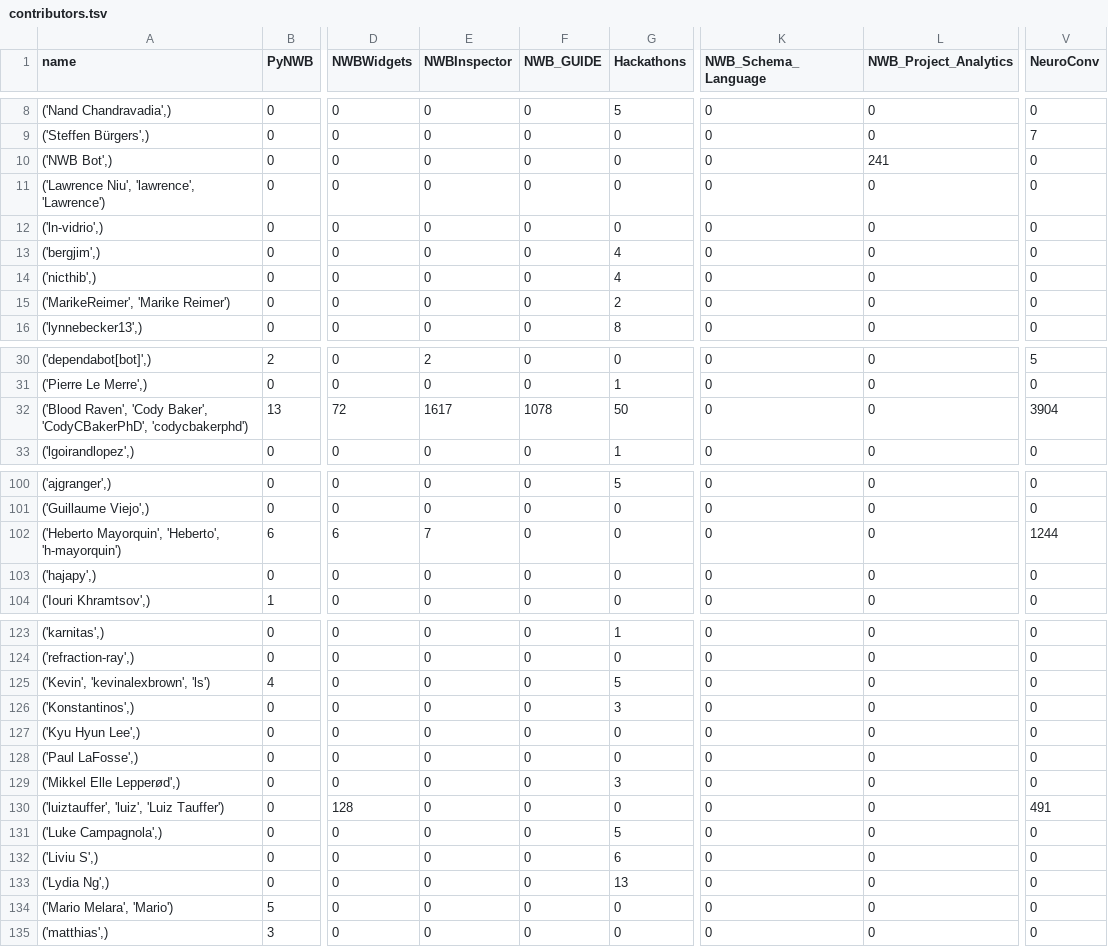
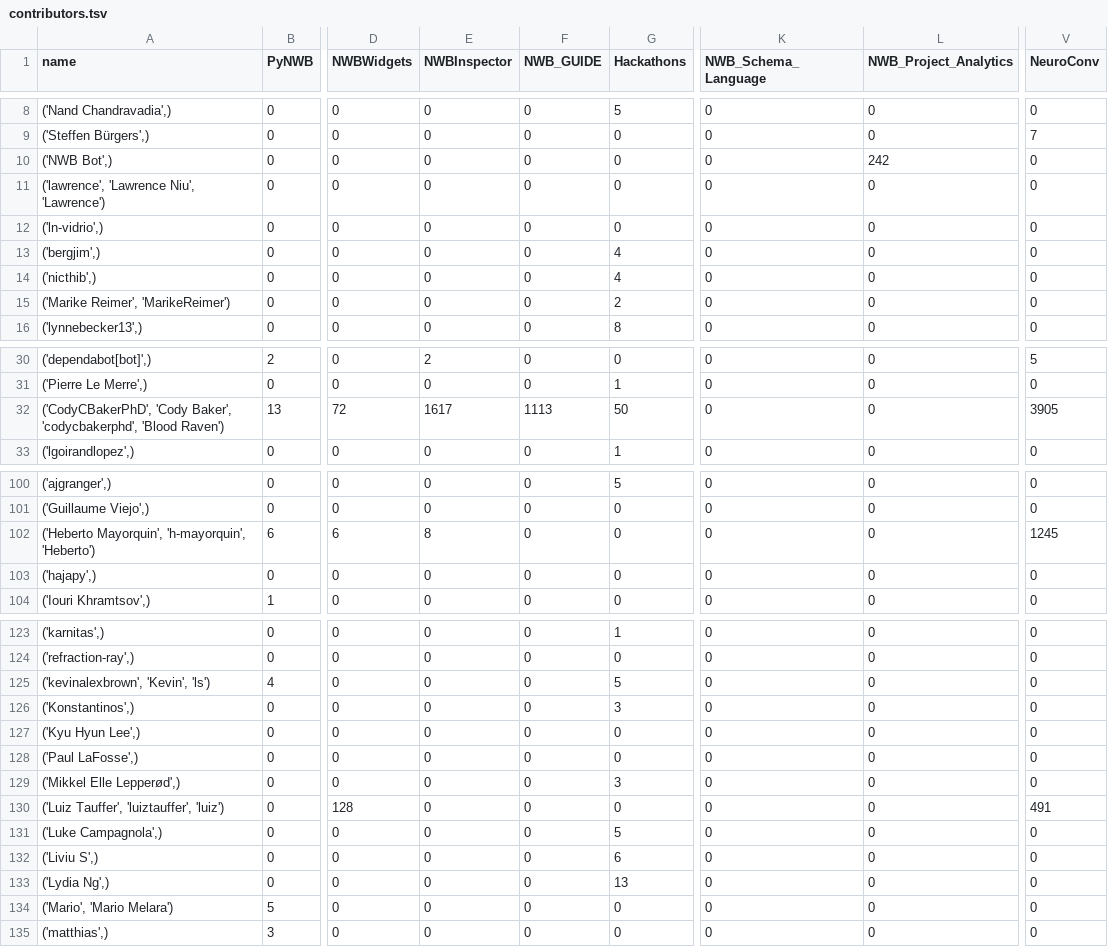
Before and after one commit to NeurodataWithoutBorders/nwb-project-analytics, a TSV file: data/contributors.tsv, drawn as a sheet; only a part is shown, gaps mark what is left out; the diff covers the shown part only; the diff names each change by its address in the sheet, - before the commit and + after, or states it on an @@ line.

```diff
--- a/data/contributors.tsv
+++ b/data/contributors.tsv
-L10 (NWB_Project_Analytics): 241
+L10 (NWB_Project_Analytics): 242
-A11 (name): ('Lawrence Niu', 'lawrence', 'Lawrence')
+A11 (name): ('lawrence', 'Lawrence Niu', 'Lawrence')
-A15 (name): ('MarikeReimer', 'Marike Reimer')
+A15 (name): ('Marike Reimer', 'MarikeReimer')
-A32 (name): ('Blood Raven', 'Cody Baker', 'CodyCBakerPhD', 'codycbakerphd')
+A32 (name): ('CodyCBakerPhD', 'Cody Baker', 'codycbakerphd', 'Blood Raven')
-F32 (NWB_GUIDE): 1078
+F32 (NWB_GUIDE): 1113
-V32 (NeuroConv): 3904
+V32 (NeuroConv): 3905
-A102 (name): ('Heberto Mayorquin', 'Heberto', 'h-mayorquin')
+A102 (name): ('Heberto Mayorquin', 'h-mayorquin', 'Heberto')
-E102 (NWBInspector): 7
+E102 (NWBInspector): 8
-V102 (NeuroConv): 1244
+V102 (NeuroConv): 1245
-A125 (name): ('Kevin', 'kevinalexbrown', 'ls')
+A125 (name): ('kevinalexbrown', 'Kevin', 'ls')
-A130 (name): ('luiztauffer', 'luiz', 'Luiz Tauffer')
+A130 (name): ('Luiz Tauffer', 'luiztauffer', 'luiz')
-A134 (name): ('Mario Melara', 'Mario')
+A134 (name): ('Mario', 'Mario Melara')
```
Also changed, not shown: 12 edited cells elsewhere in this file, 2 other files.
